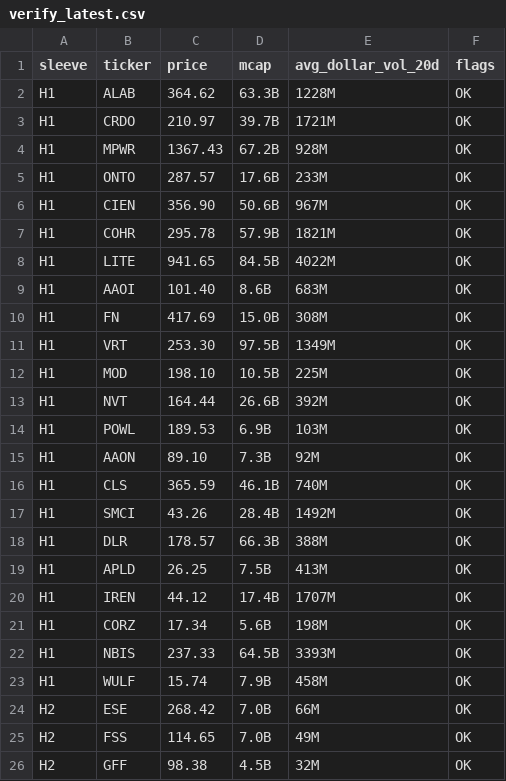
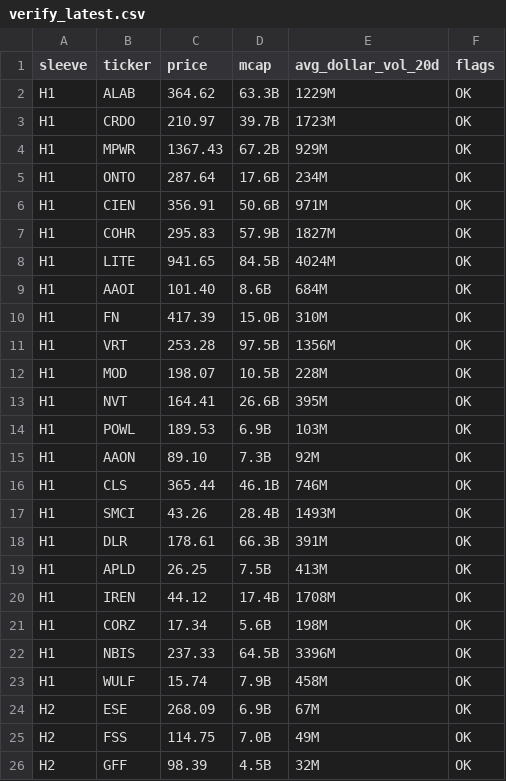
Before and after one commit to cope73/market-scan, a CSV file: out/verify_latest.csv, drawn as a sheet; only a part is shown; the diff covers the shown part only.

```diff
--- a/out/verify_latest.csv
+++ b/out/verify_latest.csv
@@ -1,26 +1,26 @@
 sleeve,ticker,price,mcap,avg_dollar_vol_20d,flags
-H1,ALAB,364.62,63.3B,1228M,OK
-H1,CRDO,210.97,39.7B,1721M,OK
-H1,MPWR,1367.43,67.2B,928M,OK
-H1,ONTO,287.57,17.6B,233M,OK
-H1,CIEN,356.90,50.6B,967M,OK
-H1,COHR,295.78,57.9B,1821M,OK
-H1,LITE,941.65,84.5B,4022M,OK
-H1,AAOI,101.40,8.6B,683M,OK
-H1,FN,417.69,15.0B,308M,OK
-H1,VRT,253.30,97.5B,1349M,OK
-H1,MOD,198.10,10.5B,225M,OK
-H1,NVT,164.44,26.6B,392M,OK
+H1,ALAB,364.62,63.3B,1229M,OK
+H1,CRDO,210.97,39.7B,1723M,OK
+H1,MPWR,1367.43,67.2B,929M,OK
+H1,ONTO,287.64,17.6B,234M,OK
+H1,CIEN,356.91,50.6B,971M,OK
+H1,COHR,295.83,57.9B,1827M,OK
+H1,LITE,941.65,84.5B,4024M,OK
+H1,AAOI,101.40,8.6B,684M,OK
+H1,FN,417.39,15.0B,310M,OK
+H1,VRT,253.28,97.5B,1356M,OK
+H1,MOD,198.07,10.5B,228M,OK
+H1,NVT,164.41,26.6B,395M,OK
 H1,POWL,189.53,6.9B,103M,OK
 H1,AAON,89.10,7.3B,92M,OK
-H1,CLS,365.59,46.1B,740M,OK
-H1,SMCI,43.26,28.4B,1492M,OK
-H1,DLR,178.57,66.3B,388M,OK
+H1,CLS,365.44,46.1B,746M,OK
+H1,SMCI,43.26,28.4B,1493M,OK
+H1,DLR,178.61,66.3B,391M,OK
 H1,APLD,26.25,7.5B,413M,OK
-H1,IREN,44.12,17.4B,1707M,OK
+H1,IREN,44.12,17.4B,1708M,OK
 H1,CORZ,17.34,5.6B,198M,OK
-H1,NBIS,237.33,64.5B,3393M,OK
+H1,NBIS,237.33,64.5B,3396M,OK
 H1,WULF,15.74,7.9B,458M,OK
-H2,ESE,268.42,7.0B,66M,OK
-H2,FSS,114.65,7.0B,49M,OK
-H2,GFF,98.38,4.5B,32M,OK
+H2,ESE,268.09,6.9B,67M,OK
+H2,FSS,114.75,7.0B,49M,OK
+H2,GFF,98.39,4.5B,32M,OK
```
Also changed, not shown: 65 edited cells elsewhere in this file, data/earnings.csv, data/intraday.csv, 6 other files.
